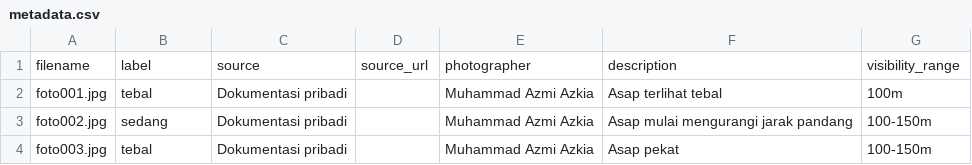
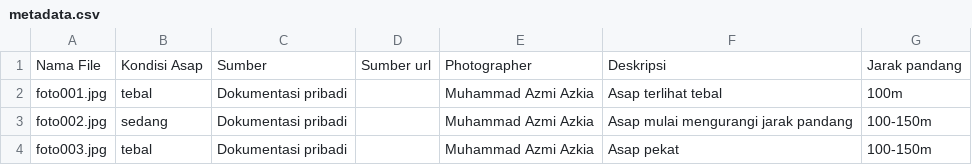
Before and after one commit to MuhammadAzmiAzkia2510010458/BERKAS_B_03_Dataset_KabutAsap, a CSV file: metadata.csv, drawn as a sheet; removed rows and columns are numbered as before the commit, all else as after; the diff names each change by its address in the sheet, - before the commit and + after, or states it on an @@ line.

Commit message:
Memperbarui metadata

```diff
--- a/metadata.csv
+++ b/metadata.csv
-row 1: filename | label | source | source_url | photographer | description | visibility_range
+row 1: Nama File | Kondisi Asap | Sumber | Sumber url | Photographer | Deskripsi | Jarak pandang
```
